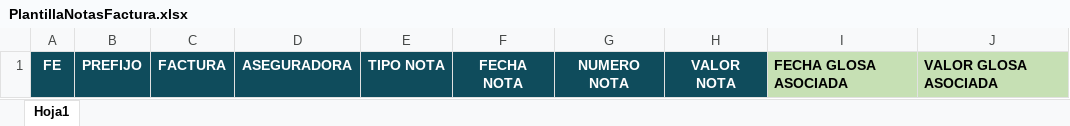
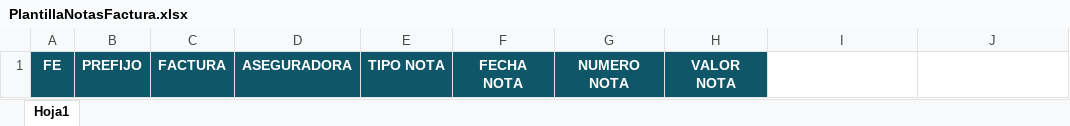
Before and after one commit to ThiThus-Controller/SeguimientoFacturacion, an Excel workbook: SeguimientoFacturacion/wwwroot/plantillas/importacion/PlantillaNotasFactura.xlsx, sheet Hoja1, drawn as a sheet; values as stored, in another font and other column widths than the file's, no borders; table styles not drawn; the diff names each change by its address in the sheet, - before the commit and + after, or states it on an @@ line.

Commit message:
fix(importacion): asociar notas credito automaticamente a glosas

```diff
--- a/SeguimientoFacturacion/wwwroot/plantillas/importacion/PlantillaNotasFactura.xlsx (sheet Hoja1)
+++ b/SeguimientoFacturacion/wwwroot/plantillas/importacion/PlantillaNotasFactura.xlsx (sheet Hoja1)
-I1: FECHA GLOSA ASOCIADA
+I1: (empty)
-I1:J1 fill: #C6E0B4
+I1:J1 fill: none
-J1: VALOR GLOSA ASOCIADA
+J1: (empty)
```
Also changed, not shown: 11 other files.
